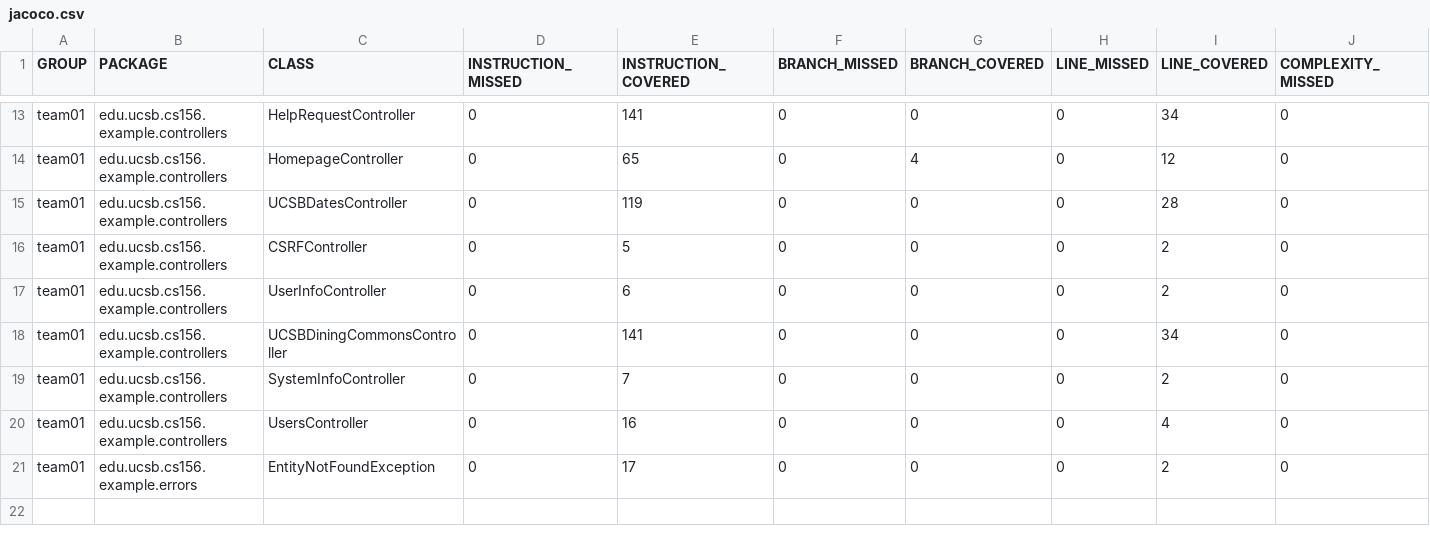
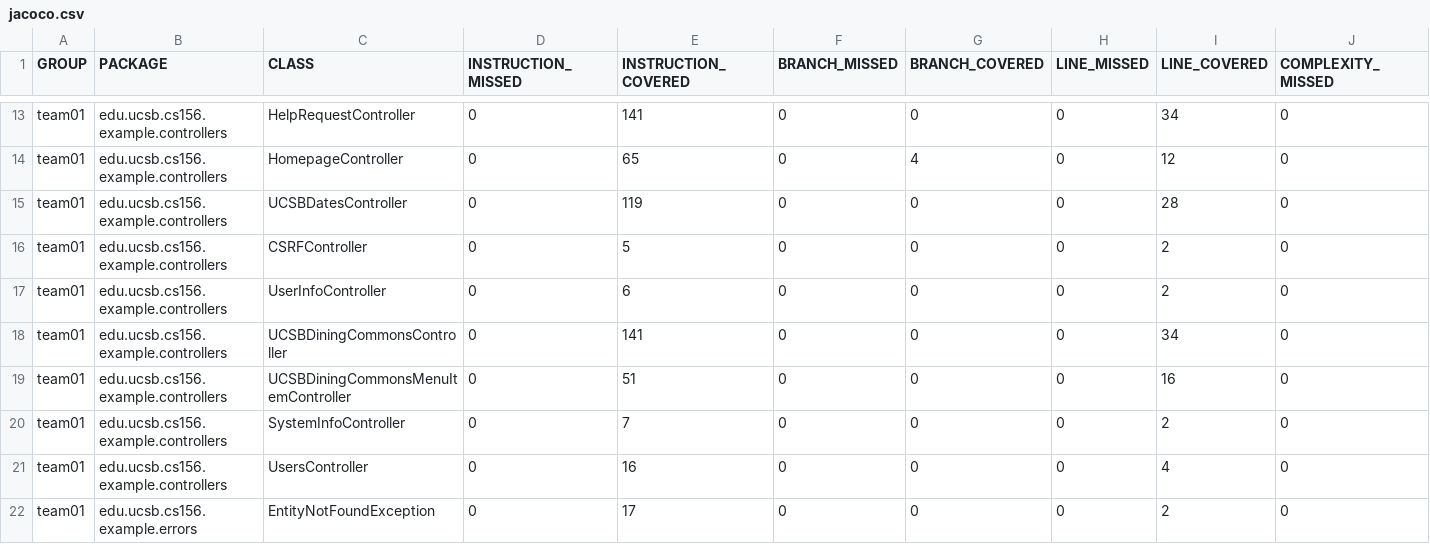
Before and after one commit to ucsb-cs156-s26/team01-s26-02, a CSV file: jacoco/jacoco.csv, drawn as a sheet; only a part is shown, gaps mark what is left out; rows hold the shown columns only; the diff names each change by its address in the sheet, - before the commit and + after, or states it on an @@ line.

Commit message:
Deploying to gh-pages from @ ucsb-cs156-s26/team01-s26-02@fdb7295d03098813b696973eb9736fa4d9250b61 🚀

```diff
--- a/jacoco/jacoco.csv
+++ b/jacoco/jacoco.csv
+row 19: team01 | edu.ucsb.cs156.example.controllers | UCSBDiningCommonsMenuItemController | 0 | 51 | 0 | 0 | 0 | 16 | 0
```
Also changed, not shown: 7 other files.
